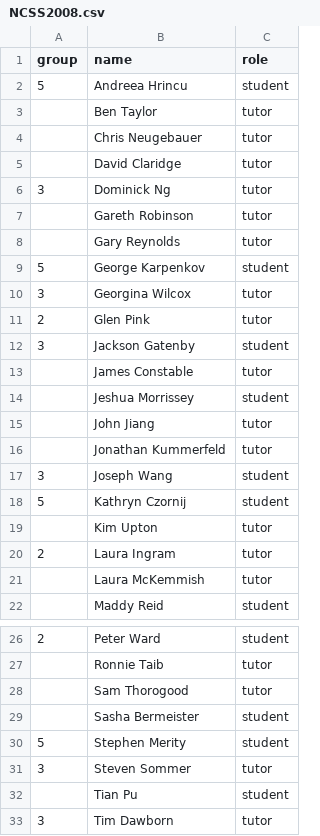
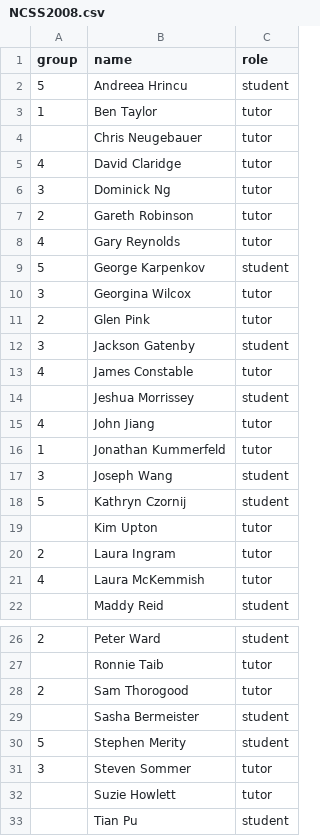
Before and after one commit to spauka/ncss-tutor-tree, a CSV file: NCSS2008.csv, drawn as a sheet; only a part is shown, gaps mark what is left out; the shorter side is filled out with more unchanged rows.

Commit message:
* adding group numbers and extra tutors from NCSS 2008

```diff
--- a/NCSS2008.csv
+++ b/NCSS2008.csv
@@ -2,8 +2,8 @@ group,name,role
 5,Andreea Hrincu,student
-,Ben Taylor,tutor
+1,Ben Taylor,tutor
 ,Chris Neugebauer,tutor
-,David Claridge,tutor
+4,David Claridge,tutor
 3,Dominick Ng,tutor
-,Gareth Robinson,tutor
-,Gary Reynolds,tutor
+2,Gareth Robinson,tutor
+4,Gary Reynolds,tutor
 5,George Karpenkov,student
@@ -12,6 +12,6 @@ group,name,role
 3,Jackson Gatenby,student
-,James Constable,tutor
+4,James Constable,tutor
 ,Jeshua Morrissey,student
-,John Jiang,tutor
-,Jonathan Kummerfeld,tutor
+4,John Jiang,tutor
+1,Jonathan Kummerfeld,tutor
 3,Joseph Wang,student
@@ -20,3 +20,3 @@ group,name,role
 2,Laura Ingram,tutor
-,Laura McKemmish,tutor
+4,Laura McKemmish,tutor
 ,Maddy Reid,student
@@ -27,3 +27,3 @@ group,name,role
 ,Ronnie Taib,tutor
-,Sam Thorogood,tutor
+2,Sam Thorogood,tutor
 ,Sasha Bermeister,student
@@ -31,2 +31,3 @@ group,name,role
 3,Steven Sommer,tutor
+,Suzie Howlett,tutor
 ,Tian Pu,student
```
